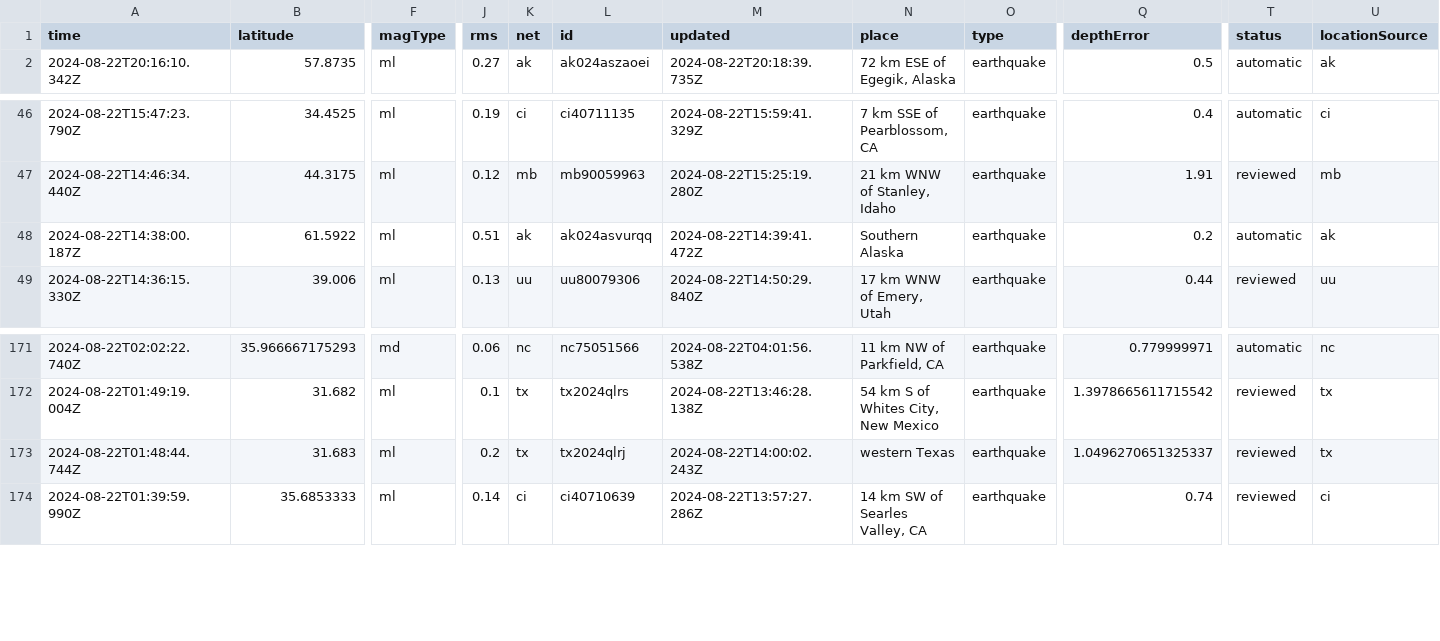
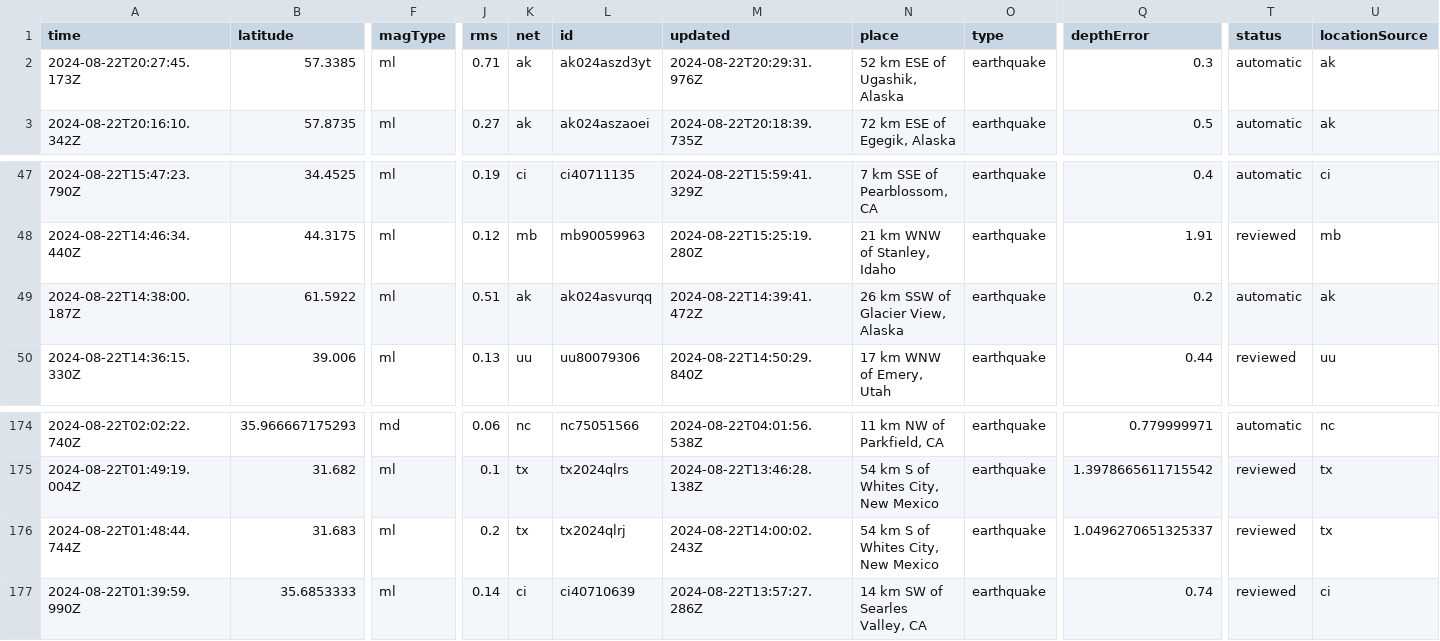
Before and after one commit to abhjtbhrli/nicar22-github-actions, a CSV file: usgs_current.csv, drawn as a sheet; only a part is shown, gaps mark what is left out; addresses are those after the commit; rows hold the shown columns only; the diff covers the shown part only; the diff names each change by its address in the sheet, - before the commit and + after, or states it on an @@ line.

```diff
--- a/usgs_current.csv
+++ b/usgs_current.csv
+row 2: 2024-08-22T20:27:45.173Z | 57.3385 | ml | 0.71 | ak | ak024aszd3yt | 2024-08-22T20:29:31.976Z | 52 km ESE of Ugashik, Alaska | earthquake | 0.3 | automatic | ak
-N49 (place): Southern Alaska
+N49 (place): 26 km SSW of Glacier View, Alaska
-N176 (place): western Texas
+N176 (place): 54 km S of Whites City, New Mexico
```
Also changed, not shown: 4 added rows and 5 removed rows elsewhere in this file, 1 other file.
